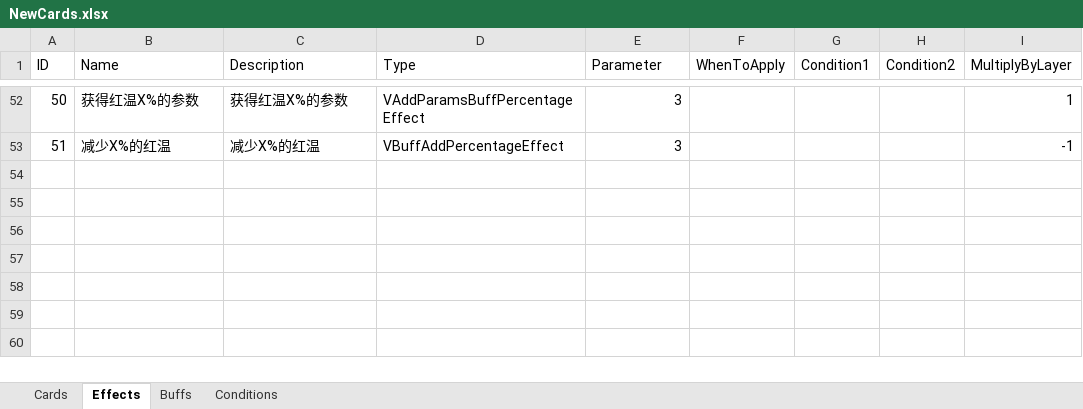
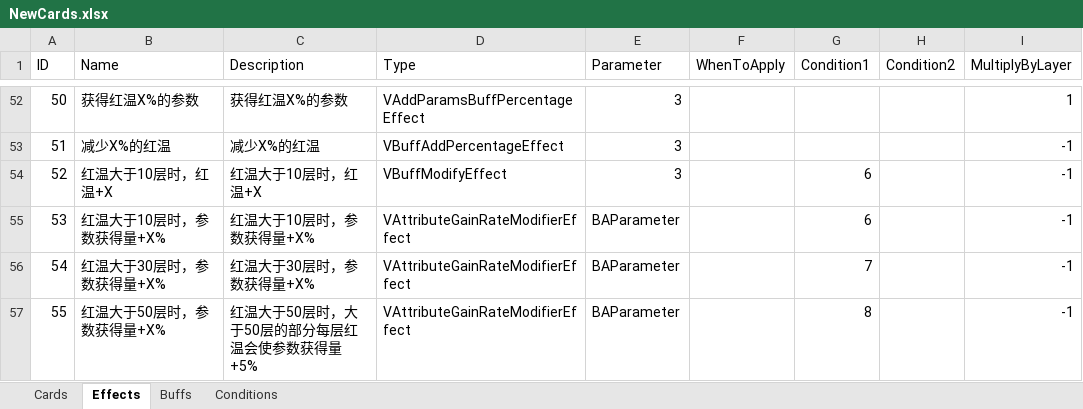
Before and after one commit to MHProtein/VTuberSim, an Excel workbook: Assets/Resources/Configurations/NewCards.xlsx, sheet Effects, drawn as a sheet; only a part is shown, gaps mark what is left out; values as stored, in another font and other column widths than the file's, no borders; the diff names each change by its address in the sheet, - before the commit and + after, or states it on an @@ line.

```diff
--- a/Assets/Resources/Configurations/NewCards.xlsx (sheet Effects)
+++ b/Assets/Resources/Configurations/NewCards.xlsx (sheet Effects)
+row 54: 52 | 红温大于10层时，红温+X | 红温大于10层时，红温+X | VBuffModifyEffect | 3 |  | 6 |  | -1
+row 55: 53 | 红温大于10层时，参数获得量+X% | 红温大于10层时，参数获得量+X% | VAttributeGainRateModifierEffect | BAParameter |  | 6 |  | -1
+row 56: 54 | 红温大于30层时，参数获得量+X% | 红温大于30层时，参数获得量+X% | VAttributeGainRateModifierEffect | BAParameter |  | 7 |  | -1
+row 57: 55 | 红温大于50层时，参数获得量+X% | 红温大于50层时，大于50层的部分每层红温会使参数获得量+5% | VAttributeGainRateModifierEffect | BAParameter |  | 8 |  | -1
```
Also changed, not shown: sheet Cards, sheet Conditions, sheet Buffs.
